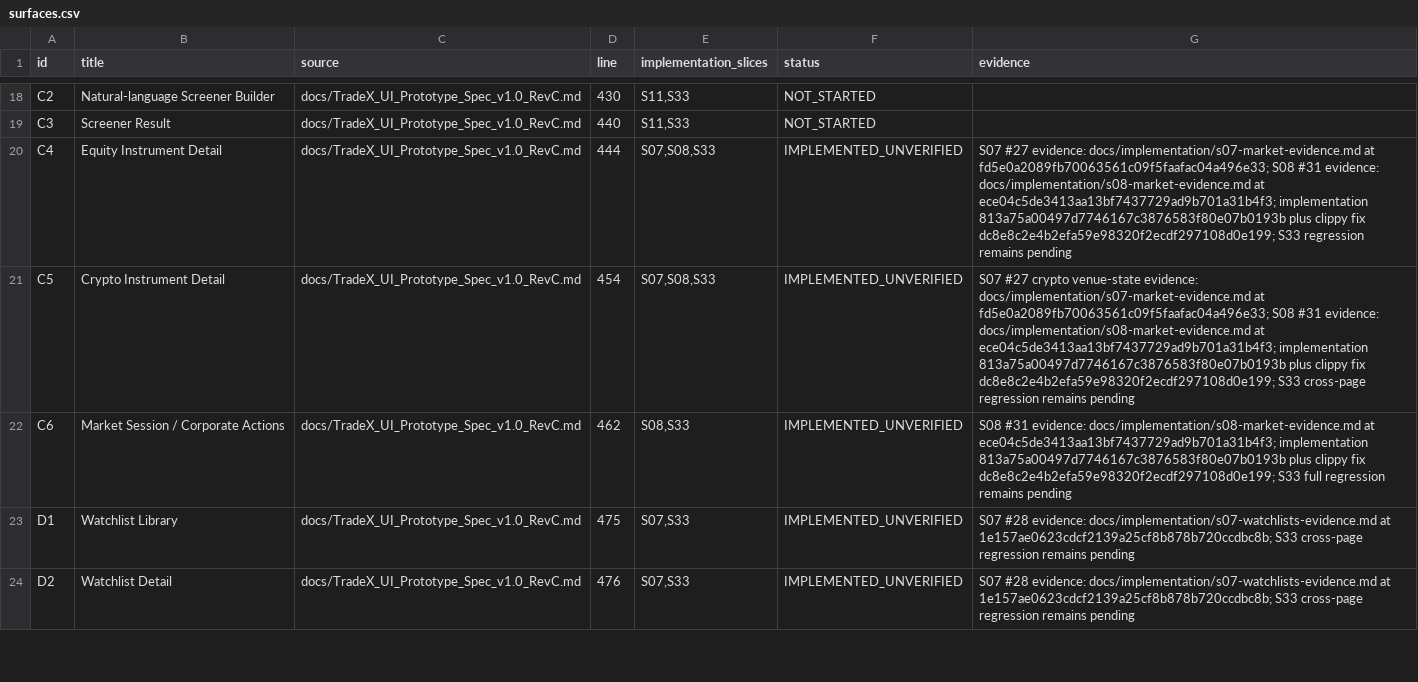
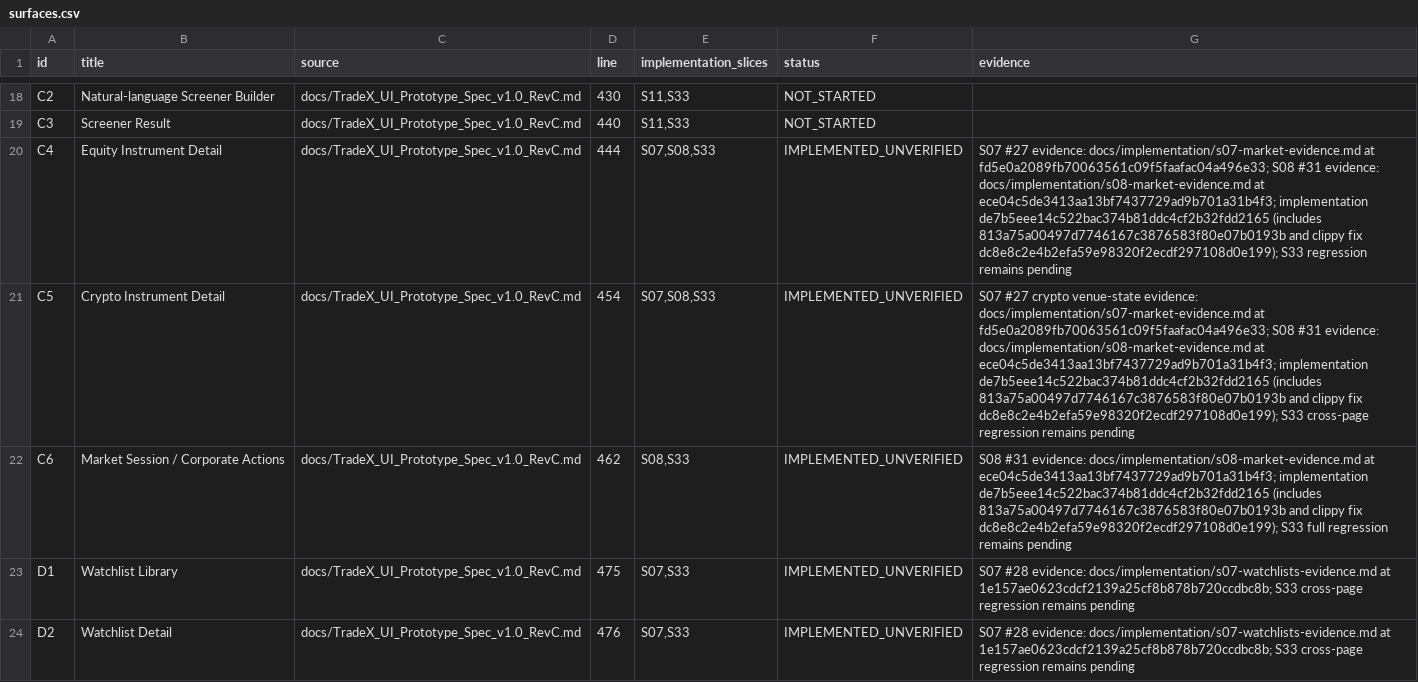
Before and after one commit to kaiqiangh/tradex, a CSV file: docs/implementation/surfaces.csv, drawn as a sheet; only a part is shown, gaps mark what is left out.

```diff
--- a/docs/implementation/surfaces.csv
+++ b/docs/implementation/surfaces.csv
@@ -19,5 +19,5 @@ C2,Natural-language Screener Builder,docs/TradeX_UI_Prototype_Spec_v1.0_RevC.md,
 C3,Screener Result,docs/TradeX_UI_Prototype_Spec_v1.0_RevC.md,440,"S11,S33",NOT_STARTED,
-C4,Equity Instrument Detail,docs/TradeX_UI_Prototype_Spec_v1.0_RevC.md,444,"S07,S08,S33",IMPLEMENTED_UNVERIFIED,"S07 #27 evidence: docs/implementation/s07-market-evidence.md at fd5e0a2089fb70063561c09f5faafac04a496e33; S08 #31 evidence: docs/implementation/s08-market-evidence.md at ece04c5de3413aa13bf7437729ad9b701a31b4f3; implementation 813a75a00497d7746167c3876583f80e07b0193b plus clippy fix dc8e8c2e4b2efa59e98320f2ecdf297108d0e199; S33 regression remains pending"
-C5,Crypto Instrument Detail,docs/TradeX_UI_Prototype_Spec_v1.0_RevC.md,454,"S07,S08,S33",IMPLEMENTED_UNVERIFIED,"S07 #27 crypto venue-state evidence: docs/implementation/s07-market-evidence.md at fd5e0a2089fb70063561c09f5faafac04a496e33; S08 #31 evidence: docs/implementation/s08-market-evidence.md at ece04c5de3413aa13bf7437729ad9b701a31b4f3; implementation 813a75a00497d7746167c3876583f80e07b0193b plus clippy fix dc8e8c2e4b2efa59e98320f2ecdf297108d0e199; S33 cross-page regression remains pending"
-C6,Market Session / Corporate Actions,docs/TradeX_UI_Prototype_Spec_v1.0_RevC.md,462,"S08,S33",IMPLEMENTED_UNVERIFIED,"S08 #31 evidence: docs/implementation/s08-market-evidence.md at ece04c5de3413aa13bf7437729ad9b701a31b4f3; implementation 813a75a00497d7746167c3876583f80e07b0193b plus clippy fix dc8e8c2e4b2efa59e98320f2ecdf297108d0e199; S33 full regression remains pending"
+C4,Equity Instrument Detail,docs/TradeX_UI_Prototype_Spec_v1.0_RevC.md,444,"S07,S08,S33",IMPLEMENTED_UNVERIFIED,"S07 #27 evidence: docs/implementation/s07-market-evidence.md at fd5e0a2089fb70063561c09f5faafac04a496e33; S08 #31 evidence: docs/implementation/s08-market-evidence.md at ece04c5de3413aa13bf7437729ad9b701a31b4f3; implementation de7b5eee14c522bac374b81ddc4cf2b32fdd2165 (includes 813a75a00497d7746167c3876583f80e07b0193b and clippy fix dc8e8c2e4b2efa59e98320f2ecdf297108d0e199); S33 regression remains pending"
+C5,Crypto Instrument Detail,docs/TradeX_UI_Prototype_Spec_v1.0_RevC.md,454,"S07,S08,S33",IMPLEMENTED_UNVERIFIED,"S07 #27 crypto venue-state evidence: docs/implementation/s07-market-evidence.md at fd5e0a2089fb70063561c09f5faafac04a496e33; S08 #31 evidence: docs/implementation/s08-market-evidence.md at ece04c5de3413aa13bf7437729ad9b701a31b4f3; implementation de7b5eee14c522bac374b81ddc4cf2b32fdd2165 (includes 813a75a00497d7746167c3876583f80e07b0193b and clippy fix dc8e8c2e4b2efa59e98320f2ecdf297108d0e199); S33 cross-page regression remains pending"
+C6,Market Session / Corporate Actions,docs/TradeX_UI_Prototype_Spec_v1.0_RevC.md,462,"S08,S33",IMPLEMENTED_UNVERIFIED,"S08 #31 evidence: docs/implementation/s08-market-evidence.md at ece04c5de3413aa13bf7437729ad9b701a31b4f3; implementation de7b5eee14c522bac374b81ddc4cf2b32fdd2165 (includes 813a75a00497d7746167c3876583f80e07b0193b and clippy fix dc8e8c2e4b2efa59e98320f2ecdf297108d0e199); S33 full regression remains pending"
 D1,Watchlist Library,docs/TradeX_UI_Prototype_Spec_v1.0_RevC.md,475,"S07,S33",IMPLEMENTED_UNVERIFIED,"S07 #28 evidence: docs/implementation/s07-watchlists-evidence.md at 1e157ae0623cdcf2139a25cf8b878b720ccdbc8b; S33 cross-page regression remains pending"
```
Also changed, not shown: docs/implementation/requirements.csv, 3 other files.
